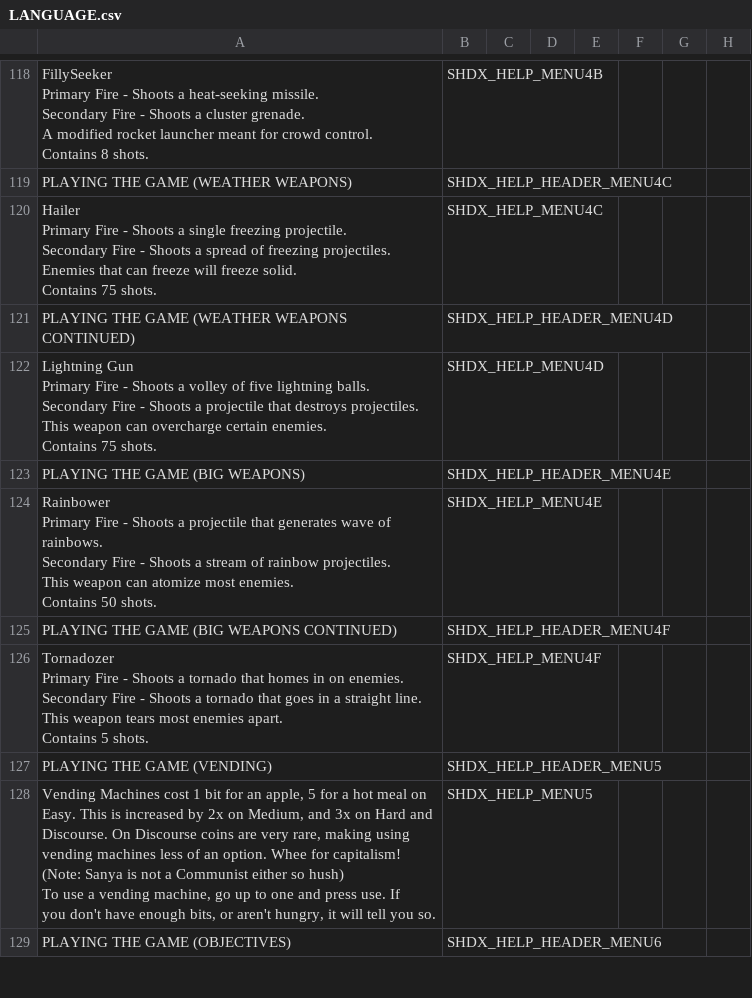
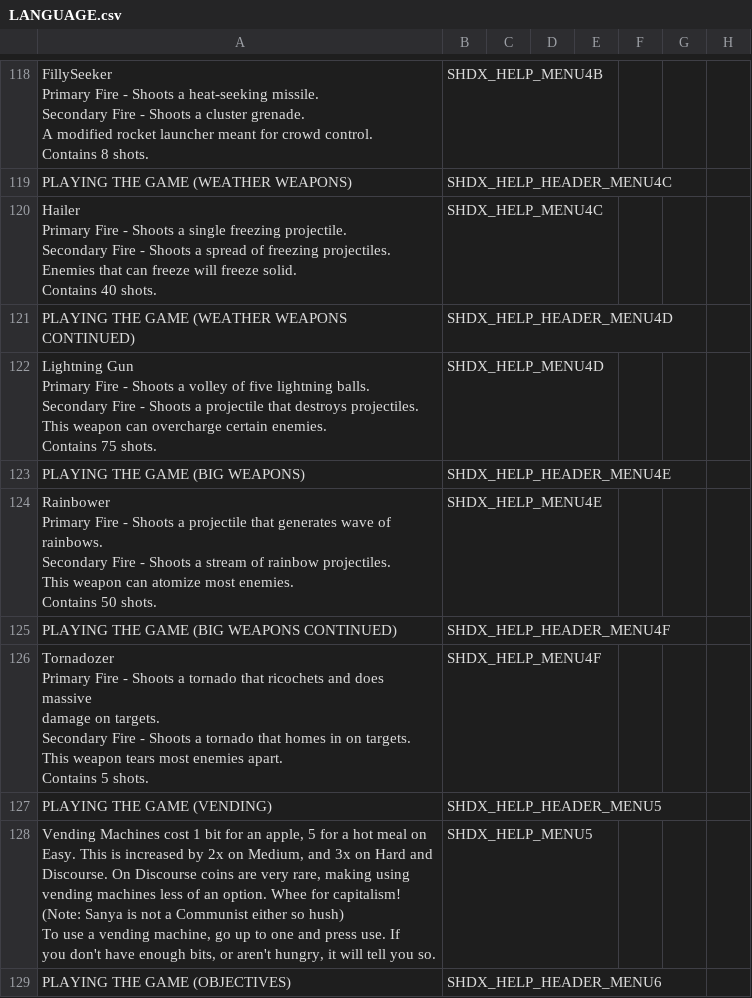
Before and after one commit to marius851000/ScootHardDX, a CSV file: LANGUAGE.csv, drawn as a sheet; only a part is shown, gaps mark what is left out; ↵ is a line break in a cell; the diff names each change by its address in the sheet, - before the commit and + after, or states it on an @@ line.

Commit message:
Update tornadozer and fix hailer help screen slides.

```diff
--- a/LANGUAGE.csv
+++ b/LANGUAGE.csv
-A120: …solid. ↵ Contains 75 shots.
+A120: …solid. ↵ Contains 40 shots.
-A126: …tornado that homes in on enemies. ↵ Secondary Fire - Shoots a tornado that goes in a straight line. ↵ This weapon…
+A126: …tornado that ricochets and does massive ↵ damage on targets. ↵ Secondary Fire - Shoots a tornado that homes in on targets. ↵ This weapon…
```
Also changed, not shown: 1 other file.
